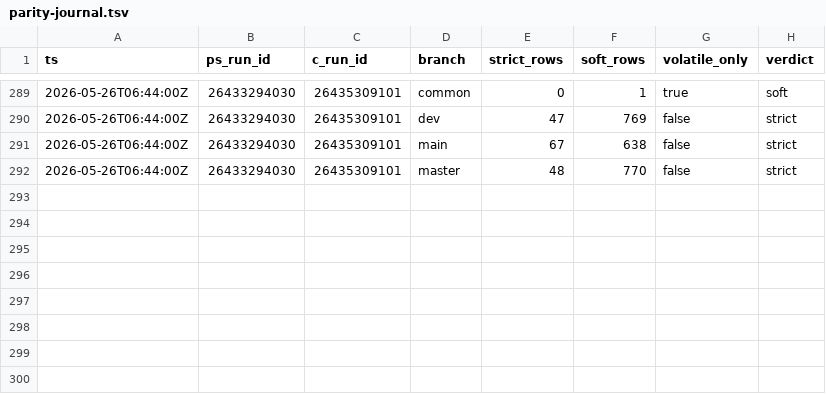
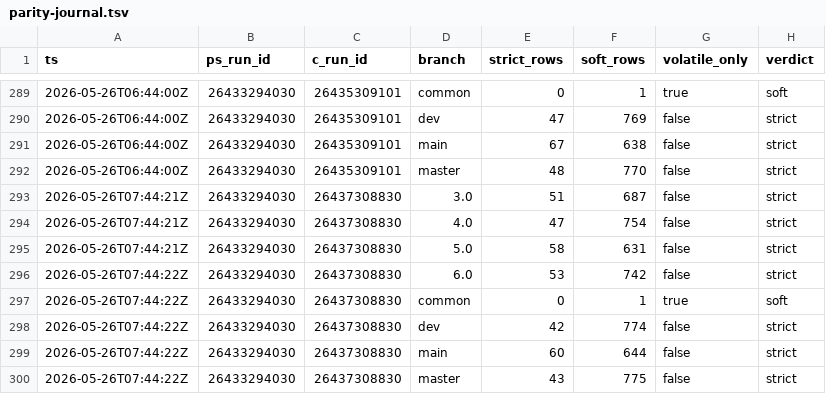
Before and after one commit to dcasota/photonos-scripts, a TSV file: photonos-package-report/photonos-package-report/tools/parity-journal.tsv, drawn as a sheet; only a part is shown, gaps mark what is left out; the diff names each change by its address in the sheet, - before the commit and + after, or states it on an @@ line.

```diff
--- a/photonos-package-report/photonos-package-report/tools/parity-journal.tsv
+++ b/photonos-package-report/photonos-package-report/tools/parity-journal.tsv
+row 293: 2026-05-26T07:44:21Z | 26433294030 | 26437308830 | 3.0 | 51 | 687 | false | strict
+row 294: 2026-05-26T07:44:21Z | 26433294030 | 26437308830 | 4.0 | 47 | 754 | false | strict
+row 295: 2026-05-26T07:44:21Z | 26433294030 | 26437308830 | 5.0 | 58 | 631 | false | strict
+row 296: 2026-05-26T07:44:22Z | 26433294030 | 26437308830 | 6.0 | 53 | 742 | false | strict
+row 297: 2026-05-26T07:44:22Z | 26433294030 | 26437308830 | common | 0 | 1 | true | soft
+row 298: 2026-05-26T07:44:22Z | 26433294030 | 26437308830 | dev | 42 | 774 | false | strict
+row 299: 2026-05-26T07:44:22Z | 26433294030 | 26437308830 | main | 60 | 644 | false | strict
+row 300: 2026-05-26T07:44:22Z | 26433294030 | 26437308830 | master | 43 | 775 | false | strict
```
